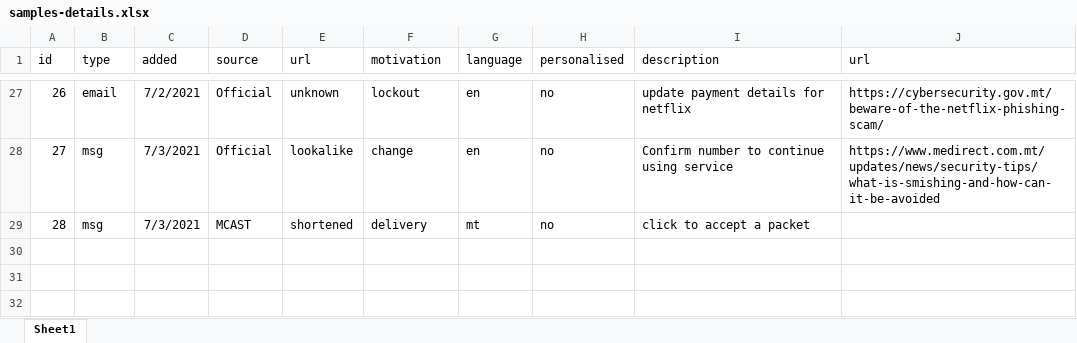
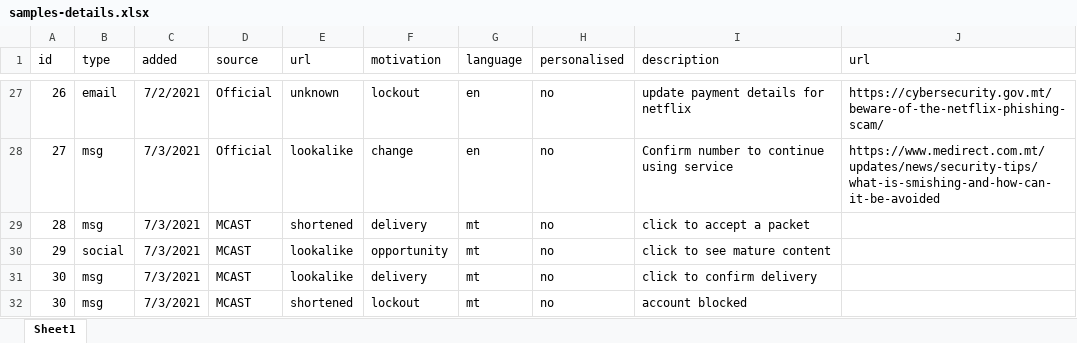
Before and after one commit to robert-abela/malta-phishing-samples, an Excel workbook: samples-details.xlsx, sheet Sheet1, drawn as a sheet; only a part is shown, gaps mark what is left out; values as stored, in another font and other column widths than the file's, no borders; the diff names each change by its address in the sheet, - before the commit and + after, or states it on an @@ line.

Commit message:
adding 3 more samples

```diff
--- a/samples-details.xlsx (sheet Sheet1)
+++ b/samples-details.xlsx (sheet Sheet1)
+row 30: 29 | social | 7/3/2021 | MCAST | lookalike | opportunity | mt | no | click to see mature content
+row 31: 30 | msg | 7/3/2021 | MCAST | lookalike | delivery | mt | no | click to confirm delivery
+row 32: 30 | msg | 7/3/2021 | MCAST | shortened | lockout | mt | no | account blocked
```
Also changed, not shown: 4 other files.
